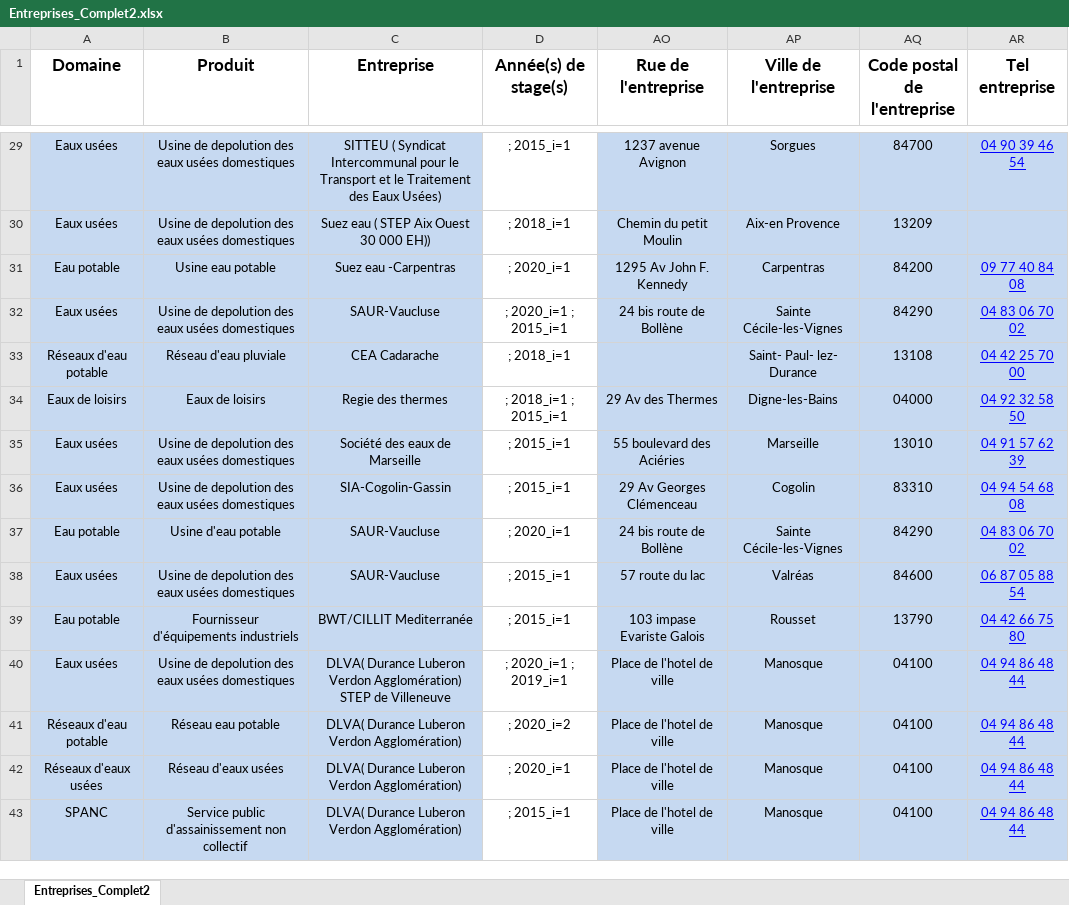
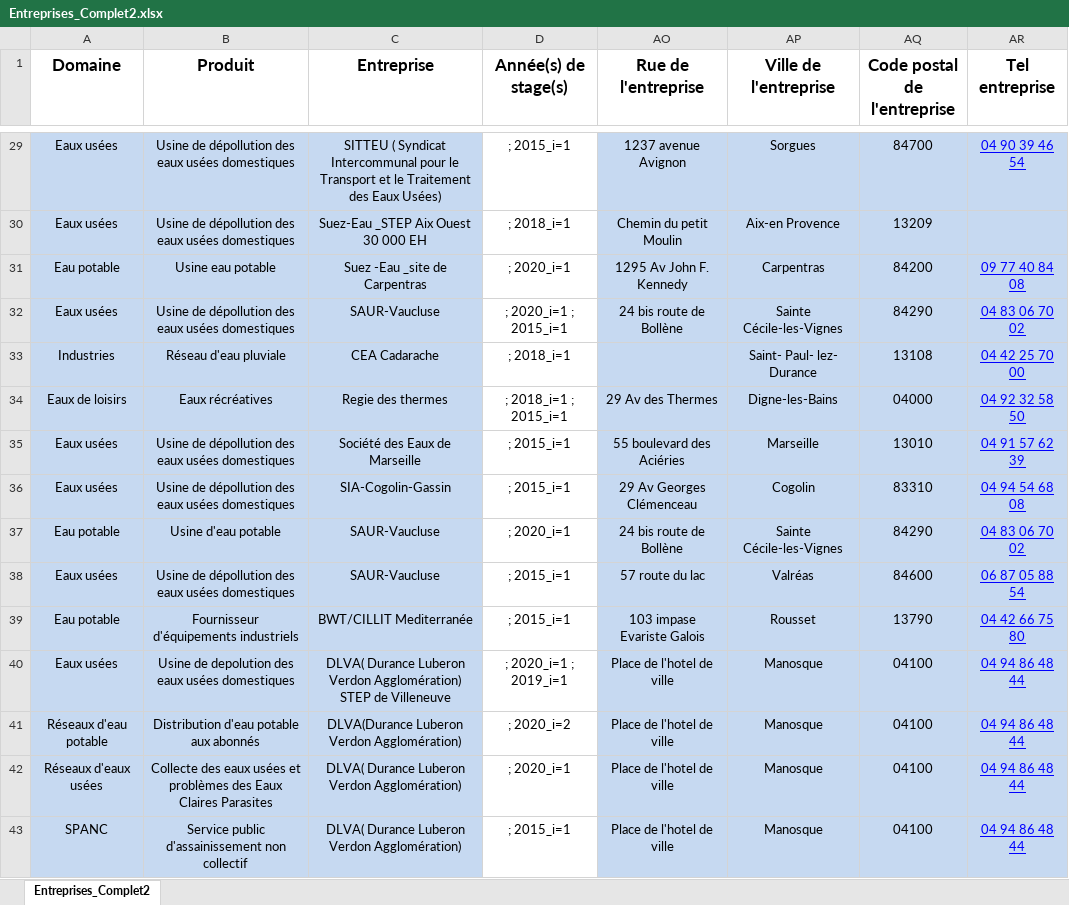
Before and after one commit to Magali04/Appli_Stages, an Excel workbook: Entreprises_Complet2.xlsx, sheet Entreprises_Complet2, drawn as a sheet; only a part is shown, gaps mark what is left out; values as stored, in another font and other column widths than the file's, no borders; the diff covers the shown part only; the diff names each change by its address in the sheet, - before the commit and + after, or states it on an @@ line.

```diff
--- a/Entreprises_Complet2.xlsx (sheet Entreprises_Complet2)
+++ b/Entreprises_Complet2.xlsx (sheet Entreprises_Complet2)
-B29:B30 (Produit): Usine de depolution des eaux…
+B29:B30 (Produit): Usine de dépollution des eaux…
-C30 (Entreprise): Suez eau ( STEP Aix Ouest 30 000 EH))
+C30 (Entreprise): Suez-Eau _STEP Aix Ouest 30 000 EH
-C31 (Entreprise): Suez eau -Carpentras
+C31 (Entreprise): Suez -Eau _site de Carpentras
-B32 (Produit): Usine de depolution des eaux…
+B32 (Produit): Usine de dépollution des eaux…
-A33 (Domaine): Réseaux d'eau potable
+A33 (Domaine): Industries
-B34 (Produit): Eaux de loisirs
+B34 (Produit): Eaux récréatives
-B35:B36 (Produit): Usine de depolution des eaux…
+B35:B36 (Produit): Usine de dépollution des eaux…
-C35 (Entreprise): Société des eaux de Marseille
+C35 (Entreprise): Société des Eaux de Marseille
-B38 (Produit): Usine de depolution des eaux…
+B38 (Produit): Usine de dépollution des eaux…
-B41 (Produit): Réseau eau potable
+B41 (Produit): Distribution d'eau potable aux abonnés
-C41 (Entreprise): DLVA( Durance Luberon Verdon Agglomération)
+C41 (Entreprise): DLVA(Durance Luberon Verdon Agglomération)
-B42 (Produit): Réseau d'eaux usées
+B42 (Produit): Collecte des eaux usées et problèmes des Eaux Claires Parasites
```
Also changed, not shown: 55 edited cells elsewhere in this sheet, 1 other file.
